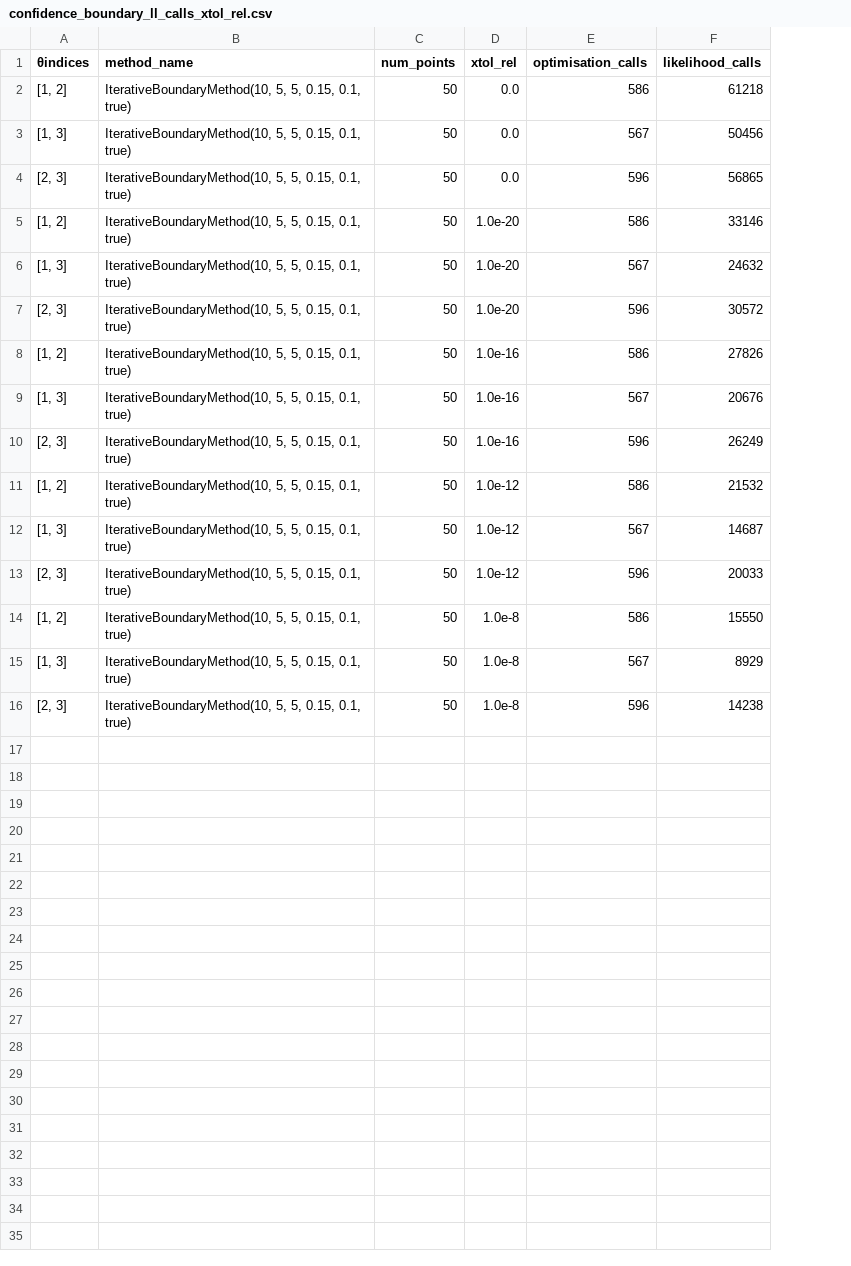
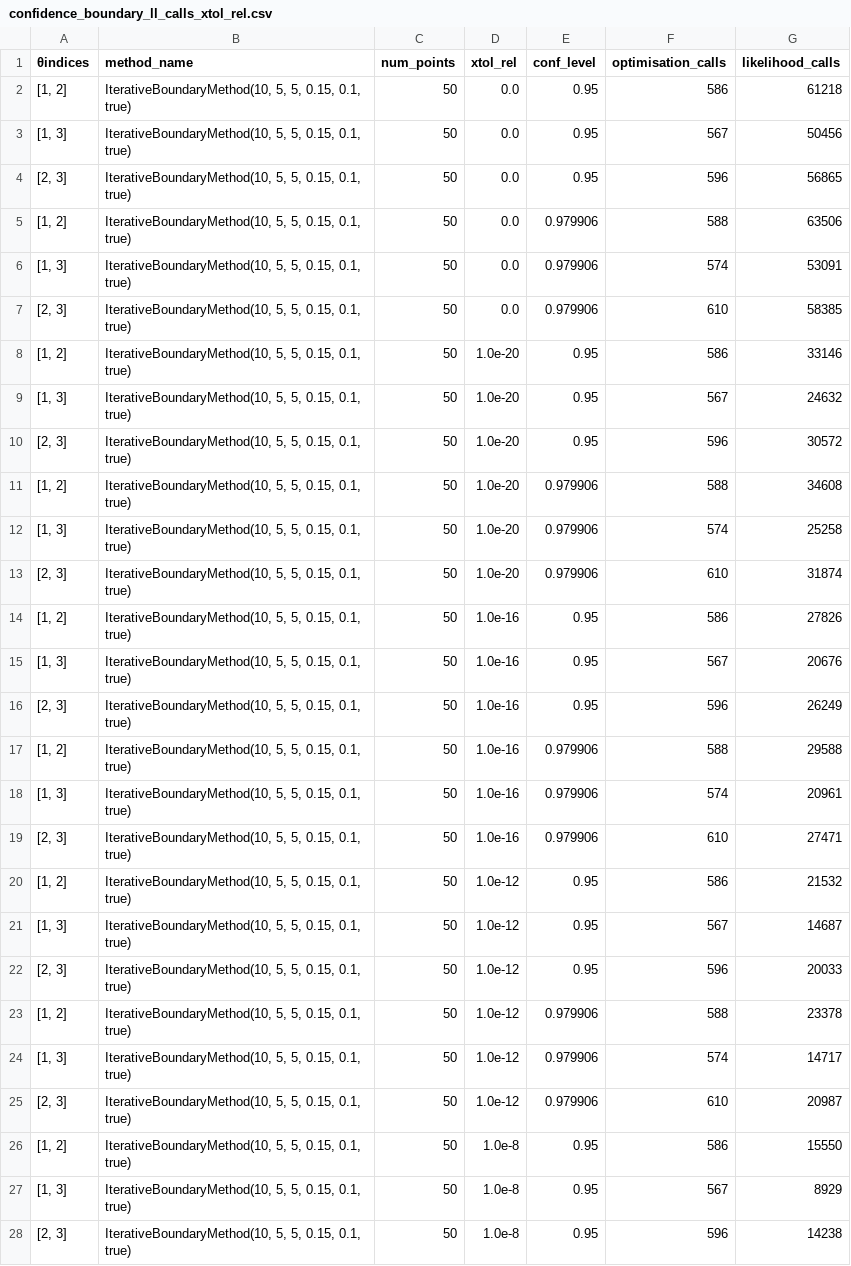
Before and after one commit to JoelTrent/UoA_MastersWorking, a CSV file: Experiments/Outputs/logistic/confidence_boundary_ll_calls_xtol_rel.csv, drawn as a sheet; only a part is shown; the diff covers the shown part only; the diff names each change by its address in the sheet, - before the commit and + after, or states it on an @@ line.

Commit message:
Added xtol_rel outputs for logistic bivariate profiles

```diff
--- a/Experiments/Outputs/logistic/confidence_boundary_ll_calls_xtol_rel.csv
+++ b/Experiments/Outputs/logistic/confidence_boundary_ll_calls_xtol_rel.csv
+column E (conf_level), rows 2-4: all 0.95; rows 8-10: all 0.95; rows 14-16: all 0.95; rows 20-22: all 0.95; rows 26-28: all 0.95
+row 5: [1, 2] | IterativeBoundaryMethod(10, 5, 5, 0.15, 0.1, true) | 50 | 0.0 | 0.979906 | 588 | 63506
+row 6: [1, 3] | IterativeBoundaryMethod(10, 5, 5, 0.15, 0.1, true) | 50 | 0.0 | 0.979906 | 574 | 53091
+row 7: [2, 3] | IterativeBoundaryMethod(10, 5, 5, 0.15, 0.1, true) | 50 | 0.0 | 0.979906 | 610 | 58385
+row 11: [1, 2] | IterativeBoundaryMethod(10, 5, 5, 0.15, 0.1, true) | 50 | 1.0e-20 | 0.979906 | 588 | 34608
+row 12: [1, 3] | IterativeBoundaryMethod(10, 5, 5, 0.15, 0.1, true) | 50 | 1.0e-20 | 0.979906 | 574 | 25258
+row 13: [2, 3] | IterativeBoundaryMethod(10, 5, 5, 0.15, 0.1, true) | 50 | 1.0e-20 | 0.979906 | 610 | 31874
+row 17: [1, 2] | IterativeBoundaryMethod(10, 5, 5, 0.15, 0.1, true) | 50 | 1.0e-16 | 0.979906 | 588 | 29588
+row 18: [1, 3] | IterativeBoundaryMethod(10, 5, 5, 0.15, 0.1, true) | 50 | 1.0e-16 | 0.979906 | 574 | 20961
+row 19: [2, 3] | IterativeBoundaryMethod(10, 5, 5, 0.15, 0.1, true) | 50 | 1.0e-16 | 0.979906 | 610 | 27471
+row 23: [1, 2] | IterativeBoundaryMethod(10, 5, 5, 0.15, 0.1, true) | 50 | 1.0e-12 | 0.979906 | 588 | 23378
+row 24: [1, 3] | IterativeBoundaryMethod(10, 5, 5, 0.15, 0.1, true) | 50 | 1.0e-12 | 0.979906 | 574 | 14717
+row 25: [2, 3] | IterativeBoundaryMethod(10, 5, 5, 0.15, 0.1, true) | 50 | 1.0e-12 | 0.979906 | 610 | 20987
```
Also changed, not shown: 9 added rows elsewhere in this file, 4 other files.
